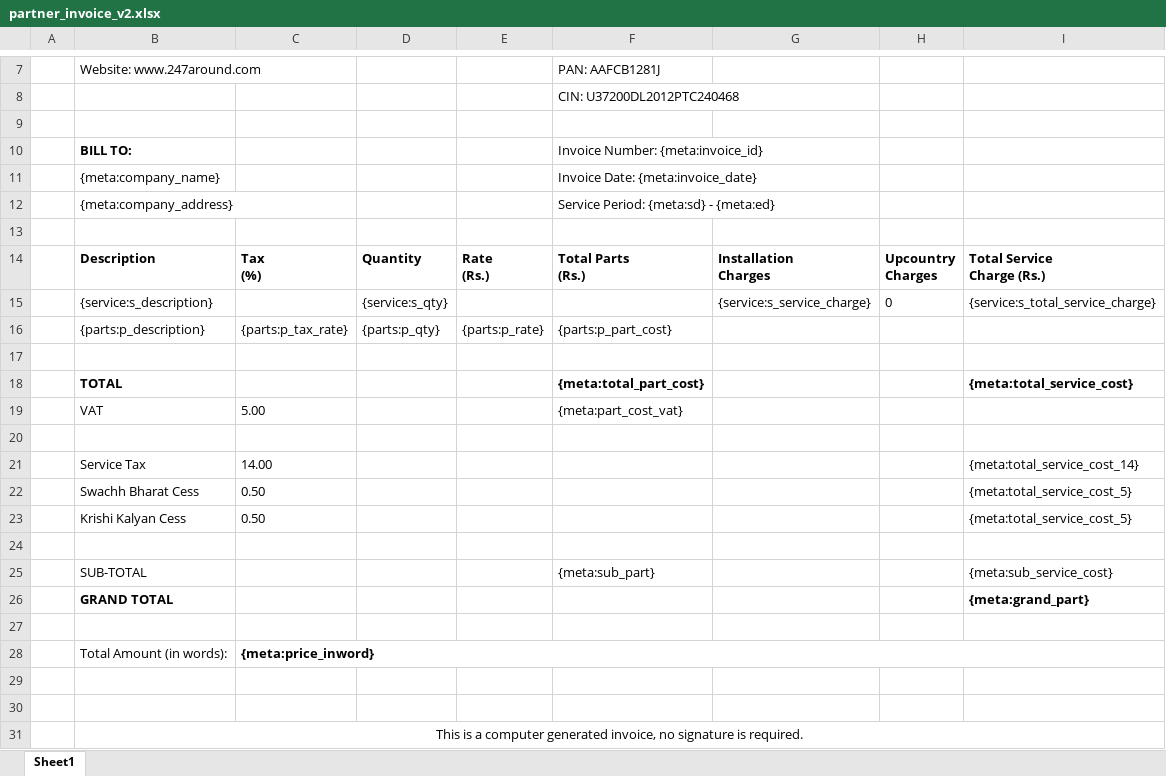
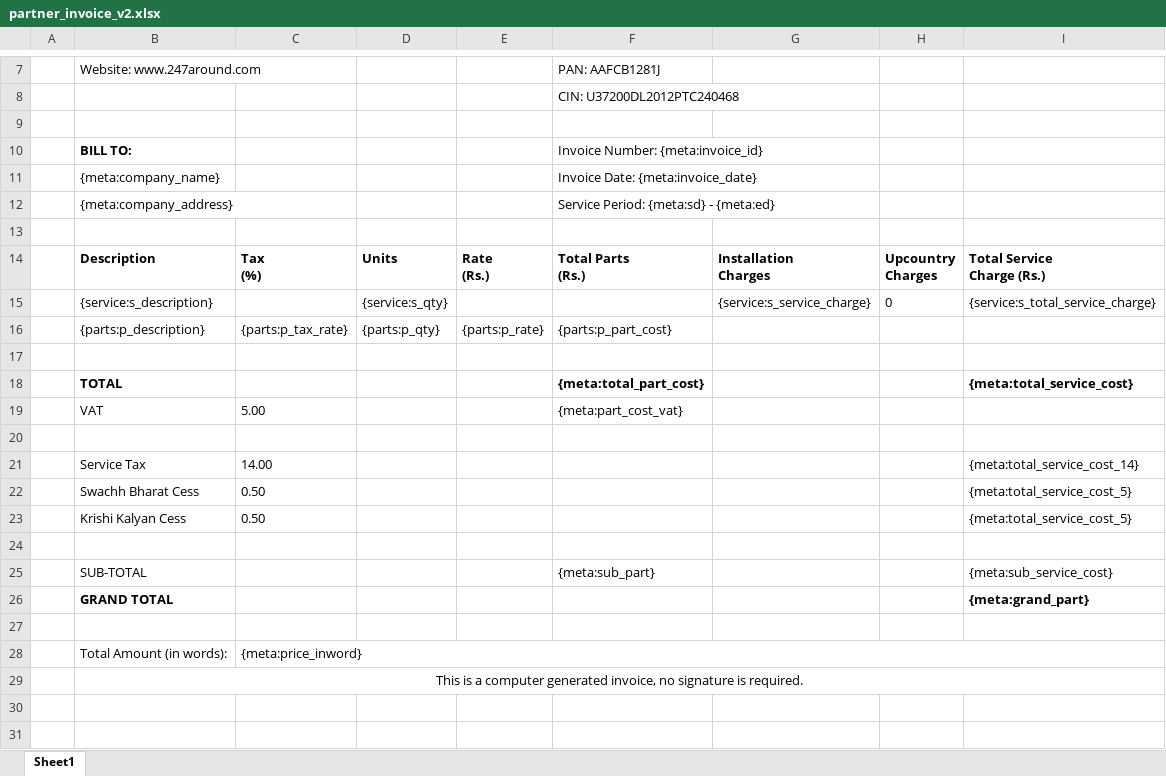
Before and after one commit to 247around-DeepakSharma/Deepak, an Excel workbook: application/controllers/excel-templates/partner_invoice_v2.xlsx, sheet Sheet1, drawn as a sheet; only a part is shown, gaps mark what is left out; values as stored, in another font and other column widths than the file's, no borders; the diff names each change by its address in the sheet, - before the commit and + after, or states it on an @@ line.

```diff
--- a/application/controllers/excel-templates/partner_invoice_v2.xlsx (sheet Sheet1)
+++ b/application/controllers/excel-templates/partner_invoice_v2.xlsx (sheet Sheet1)
-D14: Quantity
+D14: Units
-C28 bold: on
+C28 bold: off
-row 29: (empty)
-row 30: (empty)
```
Also changed, not shown: application/controllers/excel-templates/Bracket_Invoice.xlsx, application/controllers/excel-templates/Vendor_Settlement_Template-Cash-v4.xlsx, 1 other file.
